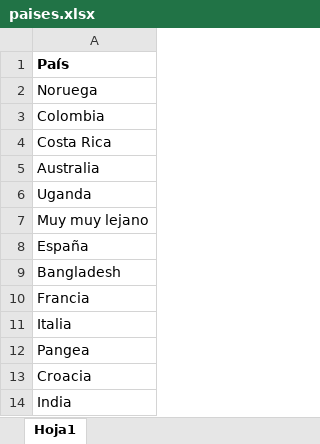
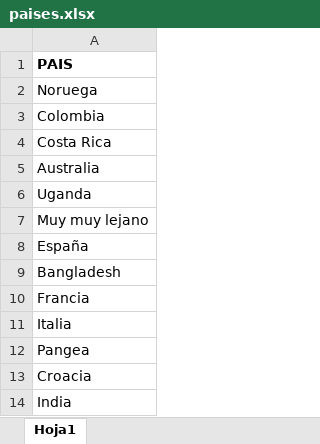
Before and after one commit to automatizacion-procesos/AulasdeCiudad, an Excel workbook: RPA/plantilla_tarea/paises.xlsx, sheet Hoja1, drawn as a sheet; values as stored, in another font and other column widths than the file's, no borders; table styles not drawn; the diff names each change by its address in the sheet, - before the commit and + after, or states it on an @@ line.

Commit message:
refactor: modificar nombre columna

```diff
--- a/RPA/plantilla_tarea/paises.xlsx (sheet Hoja1)
+++ b/RPA/plantilla_tarea/paises.xlsx (sheet Hoja1)
-A1: País
+A1: PAIS
```
